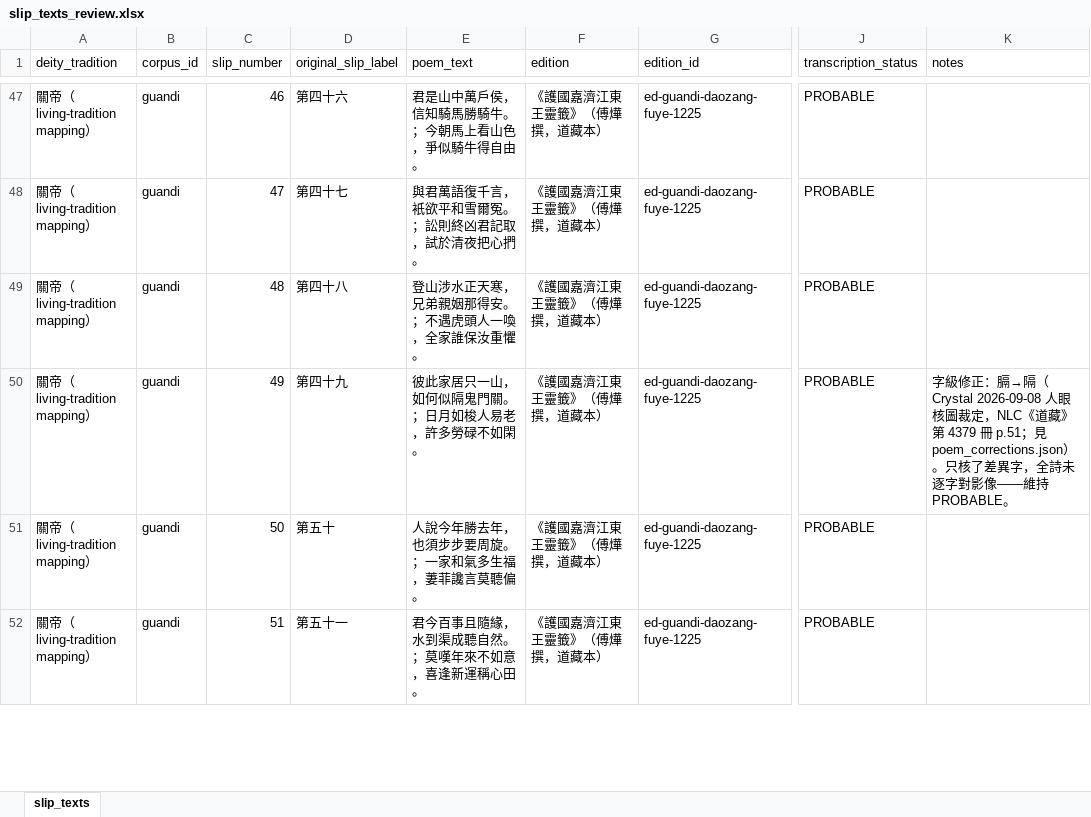
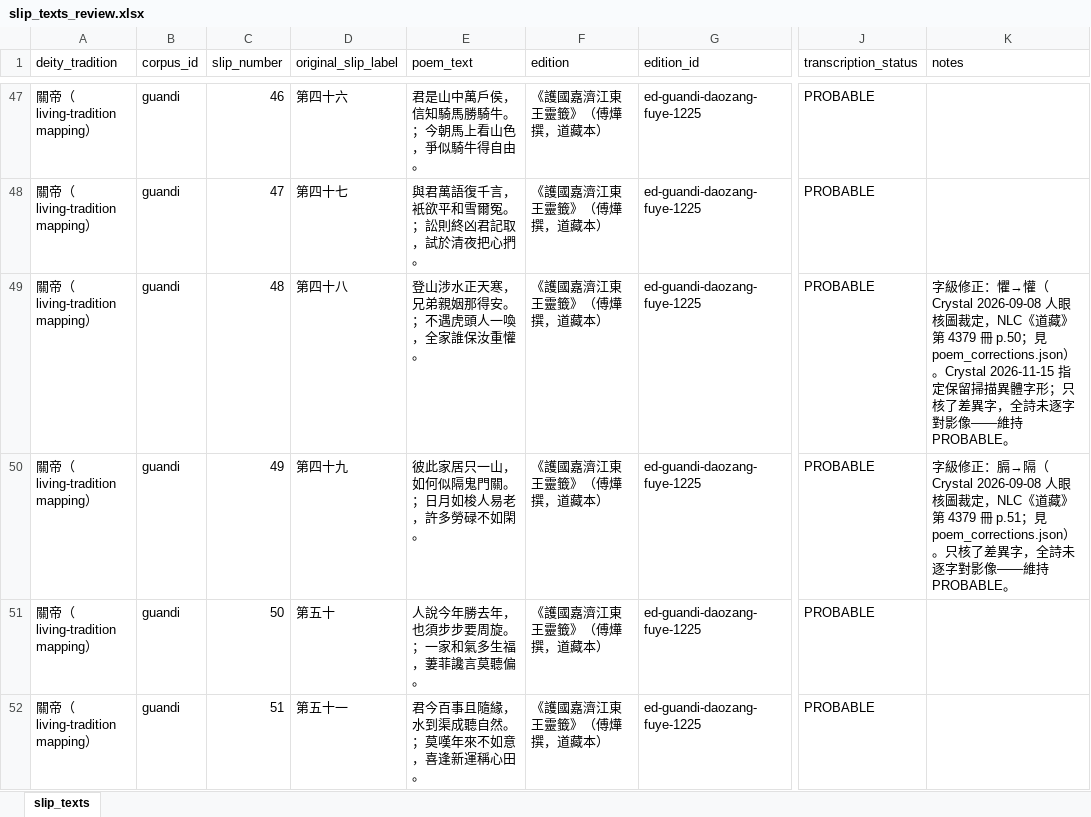
Before and after one commit to Crystal32378/draw-one, an Excel workbook: data/corpora/guandi/slip_texts_review.xlsx, sheet slip_texts, drawn as a sheet; only a part is shown, gaps mark what is left out; values as stored, in another font and other column widths than the file's, no borders; the diff covers the shown part only; the diff names each change by its address in the sheet, - before the commit and + after, or states it on an @@ line.

```diff
--- a/data/corpora/guandi/slip_texts_review.xlsx (sheet slip_texts)
+++ b/data/corpora/guandi/slip_texts_review.xlsx (sheet slip_texts)
-E49 (poem_text): 登山涉水正天寒，兄弟親姻那得安。；不遇虎頭人一喚，全家誰保汝重懼。
+E49 (poem_text): 登山涉水正天寒，兄弟親姻那得安。；不遇虎頭人一喚，全家誰保汝重懽。
-K49 (notes): (empty)
+K49 (notes): 字級修正：懼→懽（Crystal 2026-09-08 人眼核圖裁定，NLC《道藏》第 4379 冊 p.50；見 poem_corrections.json）。Crystal 2026-11-15 指定保留掃描異體字形；只核了差異字，全詩未逐字對影像——維持 PROBABLE。
```
Also changed, not shown: 4 edited cells elsewhere in this sheet, 17 other files.
